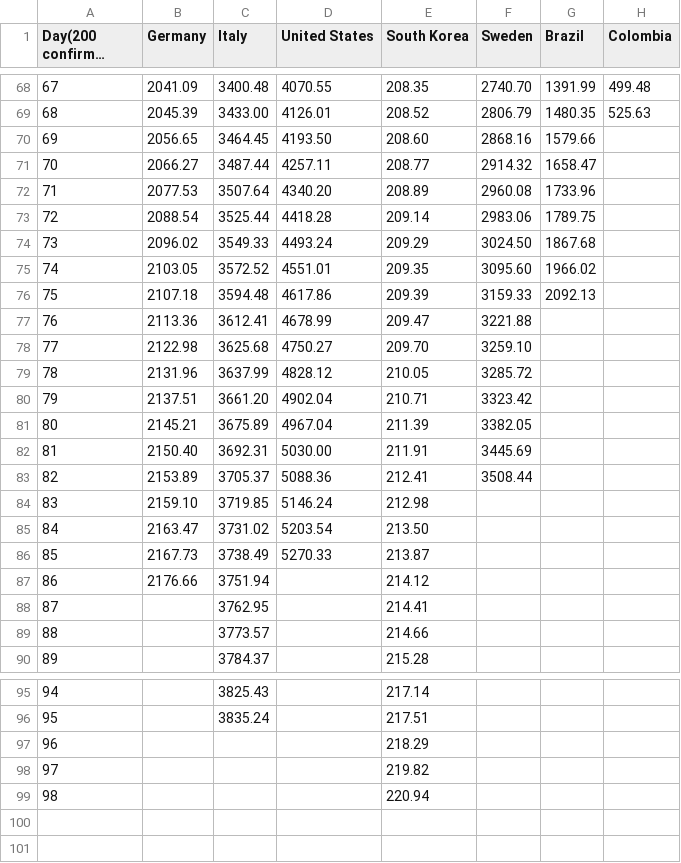
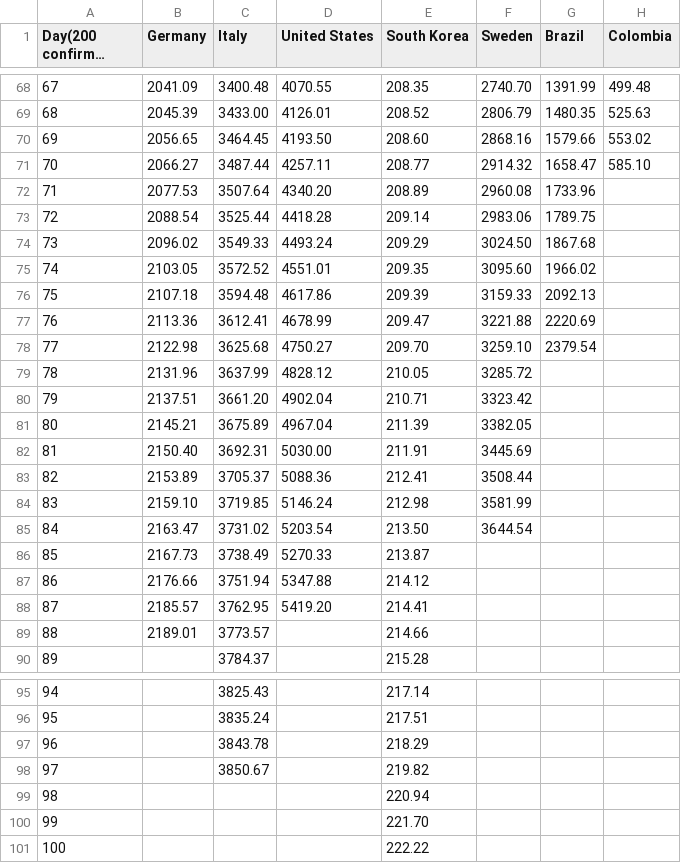
Before and after one commit to ideascol/covid19, a CSV file: data/data_million_confirmed_cases_countries.csv, drawn as a sheet; only a part is shown, gaps mark what is left out; long unchanged cells end in …; the diff names each change by its address in the sheet, - before the commit and + after, or states it on an @@ line.

```diff
--- a/data/data_million_confirmed_cases_countries.csv
+++ b/data/data_million_confirmed_cases_countries.csv
-H70 (Colombia): (empty)
+H70 (Colombia): 553.02
-H71 (Colombia): (empty)
+H71 (Colombia): 585.10
-G77 (Brazil): (empty)
+G77 (Brazil): 2220.69
-G78 (Brazil): (empty)
+G78 (Brazil): 2379.54
-F84 (Sweden): (empty)
+F84 (Sweden): 3581.99
-F85 (Sweden): (empty)
+F85 (Sweden): 3644.54
-D87 (United States): (empty)
+D87 (United States): 5347.88
-B88 (Germany): (empty)
+B88 (Germany): 2185.57
-D88 (United States): (empty)
+D88 (United States): 5419.20
-B89 (Germany): (empty)
+B89 (Germany): 2189.01
-C97 (Italy): (empty)
+C97 (Italy): 3843.78
-C98 (Italy): (empty)
+C98 (Italy): 3850.67
+row 100: 99 |  |  |  | 221.70
+row 101: 100 |  |  |  | 222.22
```
Also changed, not shown: data/data_200day_confirmed_cases_countries.csv, data/data_200day_tests_countries.csv, 9 other files.
